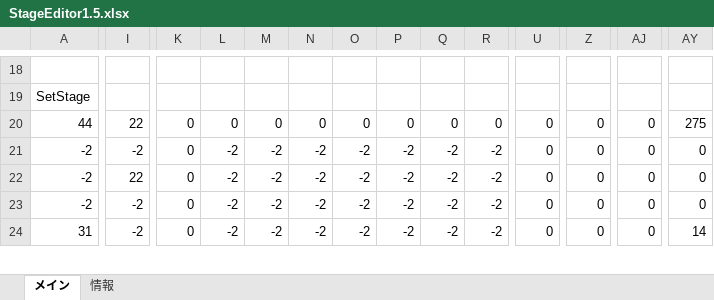
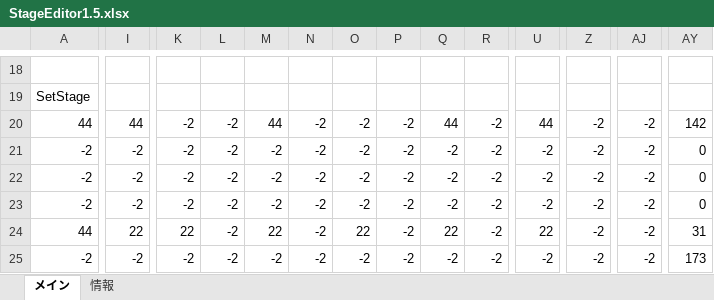
Before and after one commit to keisuke0211/cos-mos, an Excel workbook: data/GAMEDATA/STAGE/StageEditor1.5.xlsx, sheet メイン, drawn as a sheet; only a part is shown, gaps mark what is left out; values as stored, in another font and other column widths than the file's, no borders; conditional formats not drawn; addresses are those after the commit; rows hold the shown columns only; the diff covers the shown part only; the diff names each change by its address in the sheet, - before the commit and + after, or states it on an @@ line.

```diff
--- a/data/GAMEDATA/STAGE/StageEditor1.5.xlsx (sheet メイン)
+++ b/data/GAMEDATA/STAGE/StageEditor1.5.xlsx (sheet メイン)
-I20: 22
+I20: 44
-K20:K23: 0
+K20:K23: -2
-L20: 0
+L20: -2
-M20: 0
+M20: 44
-N20: 0
+N20: -2
-O20: 0
+O20: -2
-P20: 0
+P20: -2
-Q20: 0
+Q20: 44
-R20: 0
+R20: -2
-U20: 0
+U20: 44
-Z20:Z23: 0
+Z20:Z23: -2
-AJ20:AJ23: 0
+AJ20:AJ23: -2
-AY20: 275
+AY20: 142
-U21:U23: 0
+U21:U23: -2
-I22: 22
+I22: -2
+row 24: 44 | 22 | 22 | -2 | 22 | -2 | 22 | -2 | 22 | -2 | 22 | -2 | -2 | 31
-A25: 31
+A25: -2
-K25: 0
+K25: -2
-U25: 0
+U25: -2
-Z25: 0
+Z25: -2
-AJ25: 0
+AJ25: -2
-AY25: 14
+AY25: 173
```
Also changed, not shown: 1 added row, 2 removed rows and 335 edited cells elsewhere in this sheet, 2 other files.
